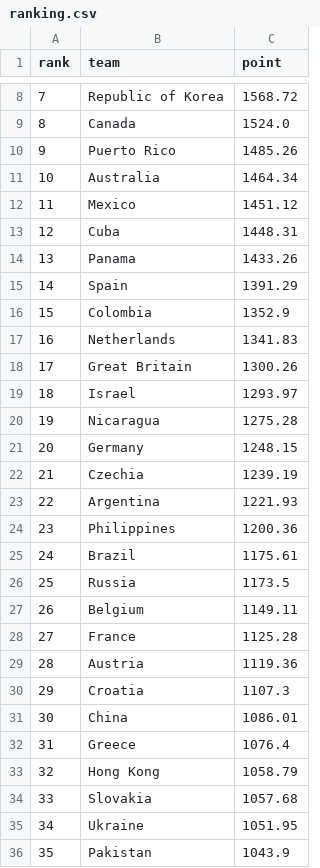
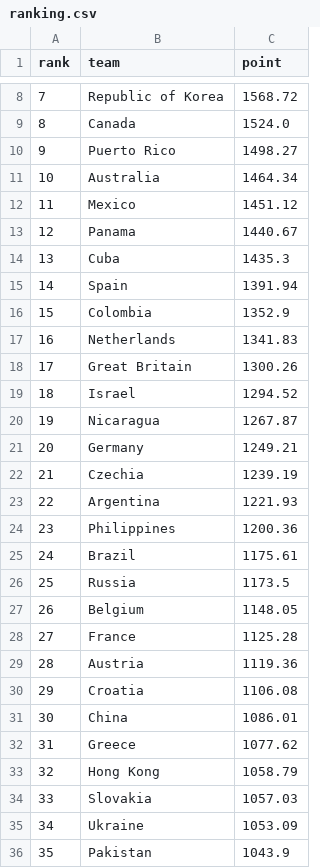
Before and after one commit to cafei-n/baseball_world, a CSV file: data/ranking.csv, drawn as a sheet; only a part is shown, gaps mark what is left out; the diff covers the shown part only.

```diff
--- a/data/ranking.csv
+++ b/data/ranking.csv
@@ -9,8 +9,8 @@
 8,Canada,1524.0
-9,Puerto Rico,1485.26
+9,Puerto Rico,1498.27
 10,Australia,1464.34
 11,Mexico,1451.12
-12,Cuba,1448.31
-13,Panama,1433.26
-14,Spain,1391.29
+12,Panama,1440.67
+13,Cuba,1435.3
+14,Spain,1391.94
 15,Colombia,1352.9
@@ -18,5 +18,5 @@
 17,Great Britain,1300.26
-18,Israel,1293.97
-19,Nicaragua,1275.28
-20,Germany,1248.15
+18,Israel,1294.52
+19,Nicaragua,1267.87
+20,Germany,1249.21
 21,Czechia,1239.19
@@ -26,11 +26,11 @@
 25,Russia,1173.5
-26,Belgium,1149.11
+26,Belgium,1148.05
 27,France,1125.28
 28,Austria,1119.36
-29,Croatia,1107.3
+29,Croatia,1106.08
 30,China,1086.01
-31,Greece,1076.4
+31,Greece,1077.62
 32,Hong Kong,1058.79
-33,Slovakia,1057.68
-34,Ukraine,1051.95
+33,Slovakia,1057.03
+34,Ukraine,1053.09
 35,Pakistan,1043.9
```
Also changed, not shown: 4 edited cells elsewhere in this file, data/ranking_history.csv, data/scraped_events.csv, 8 other files.
